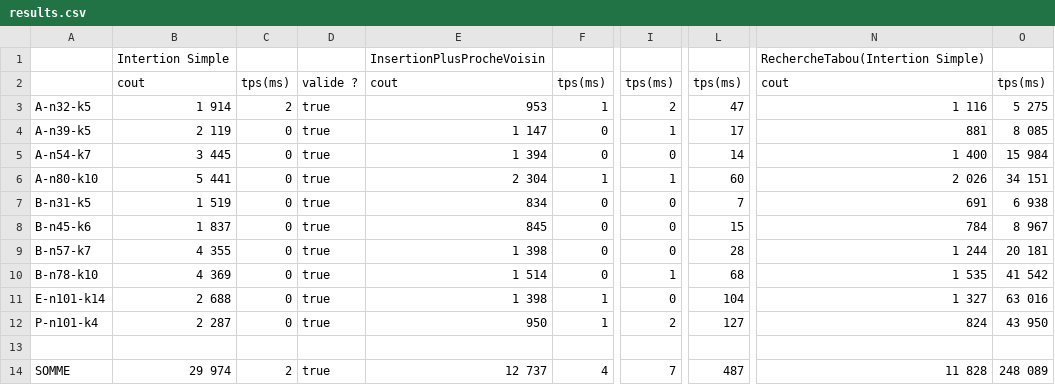
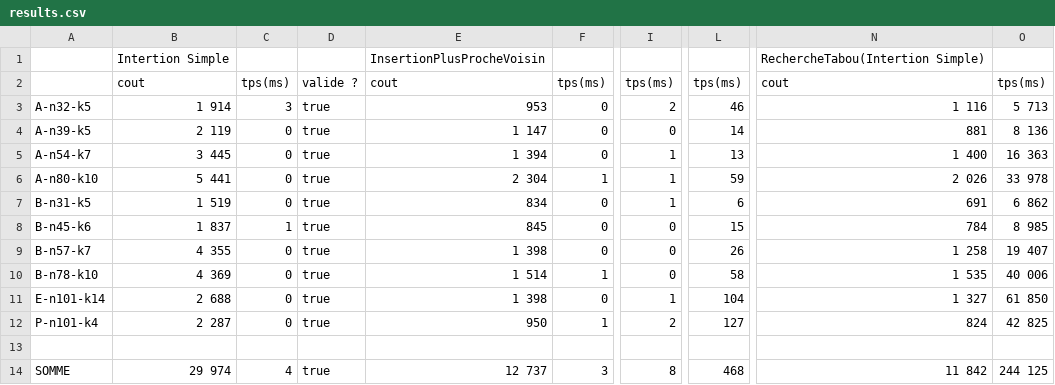
Before and after one commit to ybendris/POO4-CVRP, a CSV file: results.csv, drawn as a sheet; only a part is shown, gaps mark what is left out; the diff names each change by its address in the sheet, - before the commit and + after, or states it on an @@ line.

```diff
--- a/results.csv
+++ b/results.csv
-C3: 2
+C3: 3
-F3: 1
+F3: 0
-L3: 47
+L3: 46
-O3: 5 275
+O3: 5 713
-I4: 1
+I4: 0
-L4: 17
+L4: 14
-O4: 8 085
+O4: 8 136
-I5: 0
+I5: 1
-L5: 14
+L5: 13
-O5: 15 984
+O5: 16 363
-L6: 60
+L6: 59
-O6: 34 151
+O6: 33 978
-I7: 0
+I7: 1
-L7: 7
+L7: 6
-O7: 6 938
+O7: 6 862
-C8: 0
+C8: 1
-O8: 8 967
+O8: 8 985
-L9: 28
+L9: 26
-N9: 1 244
+N9: 1 258
-O9: 20 181
+O9: 19 407
-F10: 0
+F10: 1
-I10: 1
+I10: 0
-L10: 68
+L10: 58
-O10: 41 542
+O10: 40 006
-F11: 1
+F11: 0
-I11: 0
+I11: 1
-O11: 63 016
+O11: 61 850
-O12: 43 950
+O12: 42 825
-C14: 2
+C14: 4
-F14: 4
+F14: 3
-I14: 7
+I14: 8
-L14: 487
+L14: 468
-N14: 11 828
+N14: 11 842
-O14: 248 089
+O14: 244 125
```
Also changed, not shown: 11 other files.
